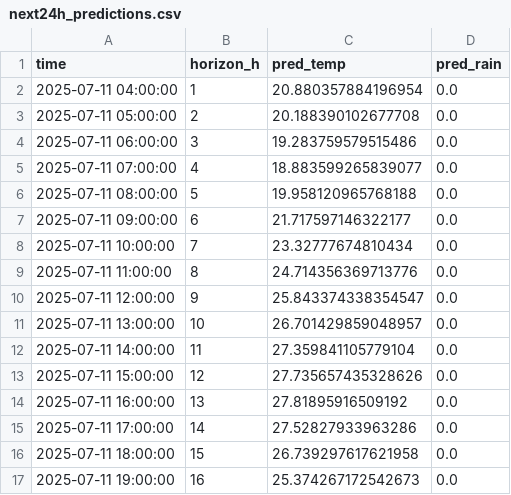
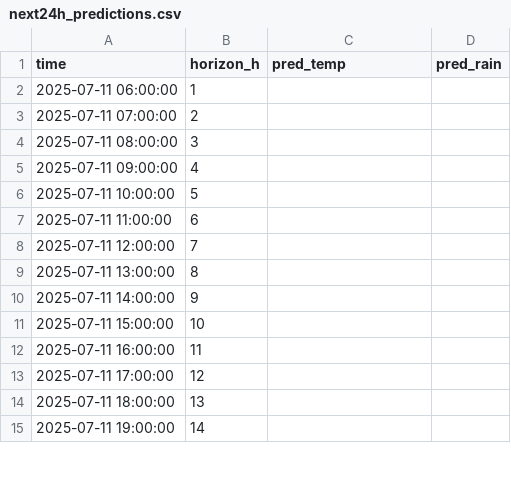
Before and after one commit to ColaCaos/ColaCAOS, a CSV file: multiestacion/funcionando/c/EstacionVirtual/results/next24h_predictions.csv, drawn as a sheet; only a part is shown; the diff covers the shown part only.

Commit message:
Update predictions [skip ci]

```diff
--- a/multiestacion/funcionando/c/EstacionVirtual/results/next24h_predictions.csv
+++ b/multiestacion/funcionando/c/EstacionVirtual/results/next24h_predictions.csv
@@ -1,17 +1,15 @@
 time,horizon_h,pred_temp,pred_rain
-2025-07-11 04:00:00,1,20.880357884196954,0.0
-2025-07-11 05:00:00,2,20.188390102677708,0.0
-2025-07-11 06:00:00,3,19.283759579515486,0.0
-2025-07-11 07:00:00,4,18.883599265839077,0.0
-2025-07-11 08:00:00,5,19.958120965768188,0.0
-2025-07-11 09:00:00,6,21.717597146322177,0.0
-2025-07-11 10:00:00,7,23.32777674810434,0.0
-2025-07-11 11:00:00,8,24.714356369713776,0.0
-2025-07-11 12:00:00,9,25.843374338354547,0.0
-2025-07-11 13:00:00,10,26.701429859048957,0.0
-2025-07-11 14:00:00,11,27.359841105779104,0.0
-2025-07-11 15:00:00,12,27.735657435328626,0.0
-2025-07-11 16:00:00,13,27.81895916509192,0.0
-2025-07-11 17:00:00,14,27.52827933963286,0.0
-2025-07-11 18:00:00,15,26.739297617621958,0.0
-2025-07-11 19:00:00,16,25.374267172542673,0.0
+2025-07-11 06:00:00,1,,
+2025-07-11 07:00:00,2,,
+2025-07-11 08:00:00,3,,
+2025-07-11 09:00:00,4,,
+2025-07-11 10:00:00,5,,
+2025-07-11 11:00:00,6,,
+2025-07-11 12:00:00,7,,
+2025-07-11 13:00:00,8,,
+2025-07-11 14:00:00,9,,
+2025-07-11 15:00:00,10,,
+2025-07-11 16:00:00,11,,
+2025-07-11 17:00:00,12,,
+2025-07-11 18:00:00,13,,
+2025-07-11 19:00:00,14,,
```
Also changed, not shown: 2 added rows and 24 edited cells elsewhere in this file, multiestacion/funcionando/c/EstacionVirtual/results/rain_24h_wide.csv, multiestacion/funcionando/c/EstacionVirtual/results/temperature_24h_wide.csv, 2 other files.
